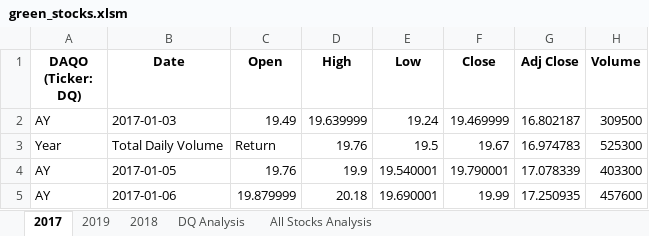
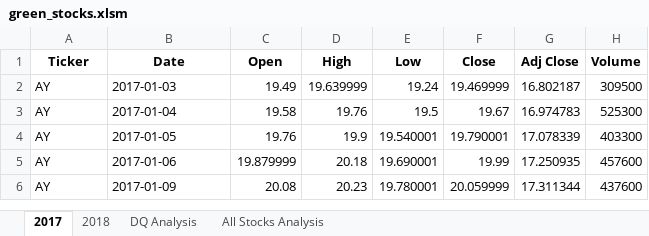
Before and after one commit to bristlab/stock-analysis, an Excel workbook: green_stocks.xlsm, sheet 2017, drawn as a sheet; only a part is shown; the shorter side is filled out with more unchanged rows; values as stored, in another font and other column widths than the file's, no borders; the diff names each change by its address in the sheet, - before the commit and + after, or states it on an @@ line.

```diff
--- a/green_stocks.xlsm (sheet 2017)
+++ b/green_stocks.xlsm (sheet 2017)
-sheet tab: 2019
-A1: DAQO (Ticker: DQ)
+A1: Ticker
-A3 (Ticker): Year
+A3 (Ticker): AY
-B3 (Date): Total Daily Volume
+B3 (Date): 2017-01-04
-C3 (Open): Return
+C3 (Open): 19.58
```
Also changed, not shown: sheet All Stocks Analysis, charts or pictures.
